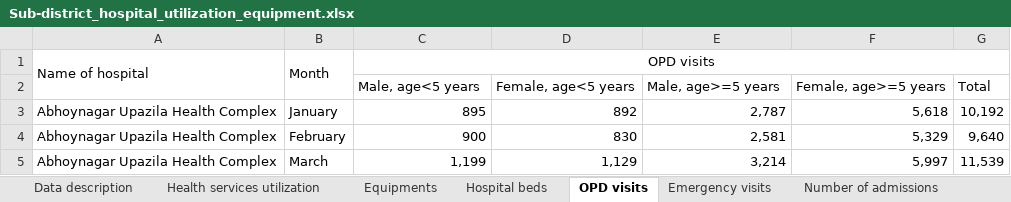
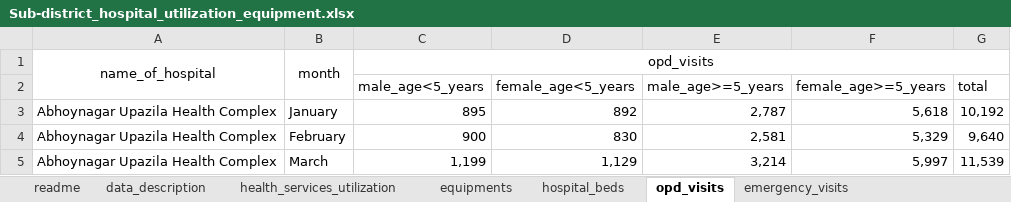
Before and after one commit to Mohibul/hospital_info, an Excel workbook: Sub-district_hospital_utilization_equipment.xlsx, sheet opd_visits, drawn as a sheet; only a part is shown; values as stored, in another font and other column widths than the file's, no borders; removed rows and columns are numbered as before the commit, all else as after; the diff names each change by its address in the sheet, - before the commit and + after, or states it on an @@ line.

```diff
--- a/Sub-district_hospital_utilization_equipment.xlsx (sheet opd_visits)
+++ b/Sub-district_hospital_utilization_equipment.xlsx (sheet opd_visits)
-sheet tab: Data description
+sheet tab: data_description
-sheet tab: Health services utilization
+sheet tab: health_services_utilization
-sheet tab: Equipments
+sheet tab: equipments
-sheet tab: Hospital beds
+sheet tab: hospital_beds
-sheet tab: OPD visits
+sheet tab: opd_visits
-sheet tab: Emergency visits
+sheet tab: emergency_visits
+sheet tab: readme
-row 1: Name of hospital | Month | OPD visits
-row 2:  |  | Male, age<5 years | Female, age<5 years | Male, age>=5 years | Female, age>=5 years | Total
+row 1: name_of_hospital | month | opd_visits
+row 2:  |  | male_age<5_years | female_age<5_years | male_age>=5_years | female_age>=5_years | total
```
Also changed, not shown: sheet data_description, sheet number_of_admissions, sheet emergency_visits, sheet health_services_utilization, sheet equipments, sheet hospital_beds, other sheet tabs.
